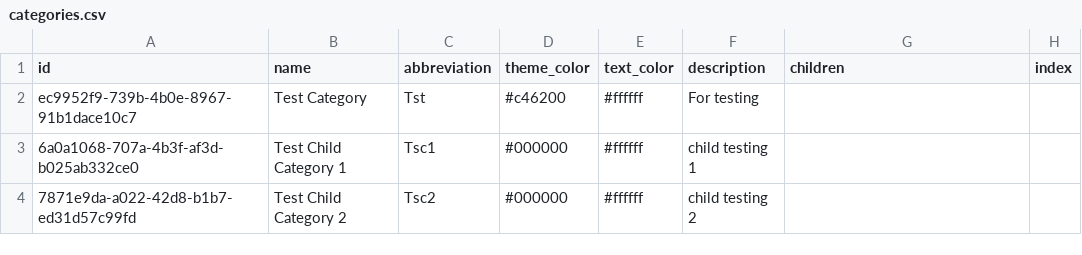
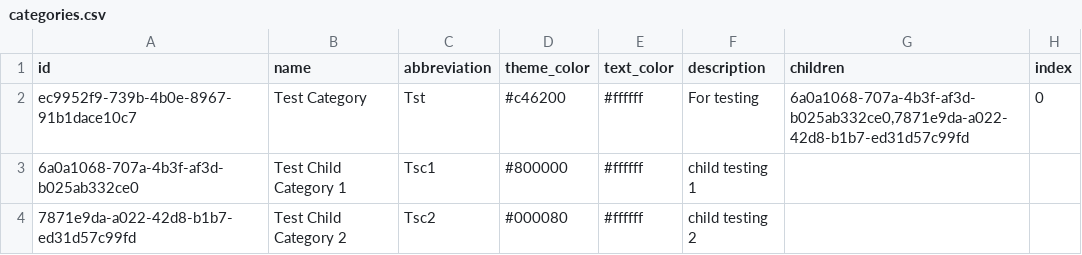
Before and after one commit to Heliophysics-Software-Search-Interface/hssi-website, a CSV file: EMAC/django/website/config/db/categories.csv, drawn as a sheet.

Commit message:
modify categories, collections, tool types, and add resource and submission

```diff
--- a/EMAC/django/website/config/db/categories.csv
+++ b/EMAC/django/website/config/db/categories.csv
@@ -1,4 +1,4 @@
 id,name,abbreviation,theme_color,text_color,description,children,index
-ec9952f9-739b-4b0e-8967-91b1dace10c7,Test Category,Tst,#c46200,#ffffff,For testing,,
-6a0a1068-707a-4b3f-af3d-b025ab332ce0,Test Child Category 1,Tsc1,#000000,#ffffff,child testing 1,,
-7871e9da-a022-42d8-b1b7-ed31d57c99fd,Test Child Category 2,Tsc2,#000000,#ffffff,child testing 2,,
+ec9952f9-739b-4b0e-8967-91b1dace10c7,Test Category,Tst,#c46200,#ffffff,For testing,"6a0a1068-707a-4b3f-af3d-b025ab332ce0,7871e9da-a022-42d8-b1b7-ed31d57c99fd",0
+6a0a1068-707a-4b3f-af3d-b025ab332ce0,Test Child Category 1,Tsc1,#800000,#ffffff,child testing 1,,
+7871e9da-a022-42d8-b1b7-ed31d57c99fd,Test Child Category 2,Tsc2,#000080,#ffffff,child testing 2,,
```
Also changed, not shown: EMAC/django/website/config/db/resources.csv, EMAC/django/website/config/db/submissions.csv, 1 other file.
